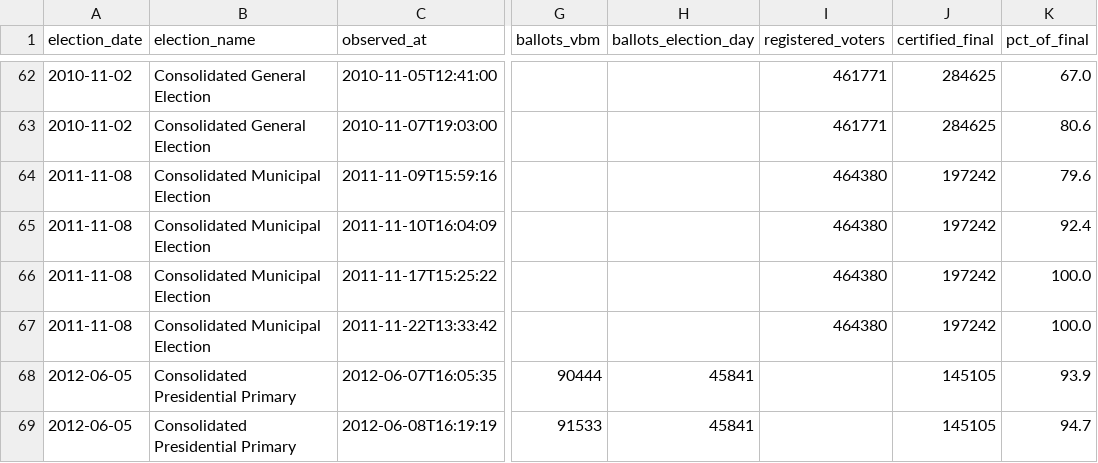
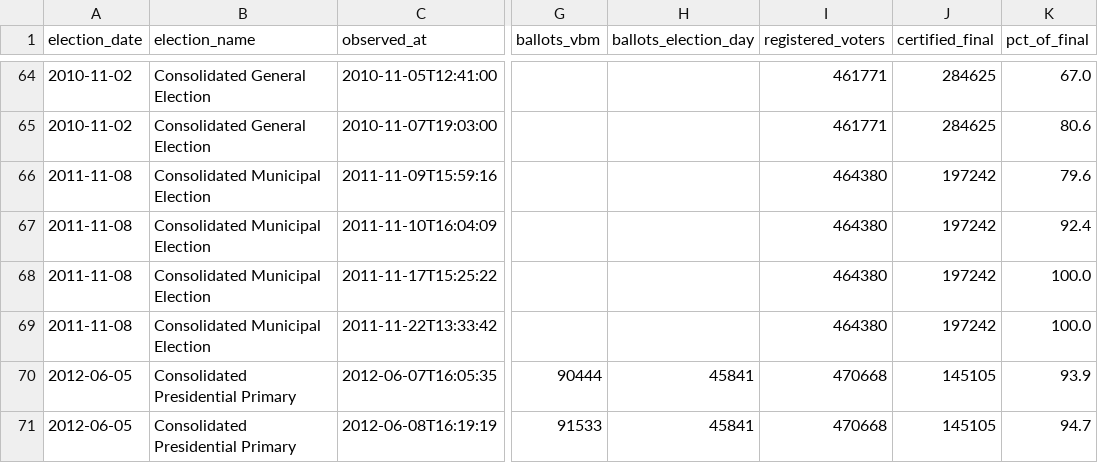
Before and after one commit to Grow-SF/sf-election-historical-counts, a CSV file: data/sf_archival_canvass_points.csv, drawn as a sheet; only a part is shown, gaps mark what is left out; addresses are those after the commit; the diff covers the shown part only; the diff names each change by its address in the sheet, - before the commit and + after, or states it on an @@ line.

```diff
--- a/data/sf_archival_canvass_points.csv
+++ b/data/sf_archival_canvass_points.csv
-I70:I71 (registered_voters): (empty)
+I70:I71 (registered_voters): 470668
```
Also changed, not shown: 2 added rows and 2 edited cells elsewhere in this file, 1 other file.
